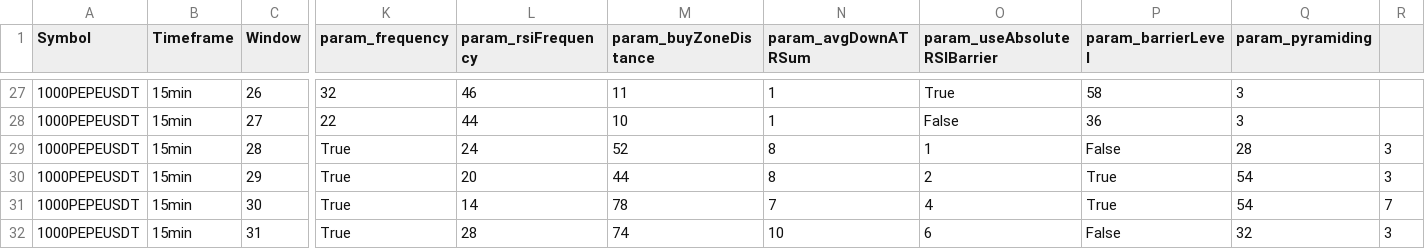
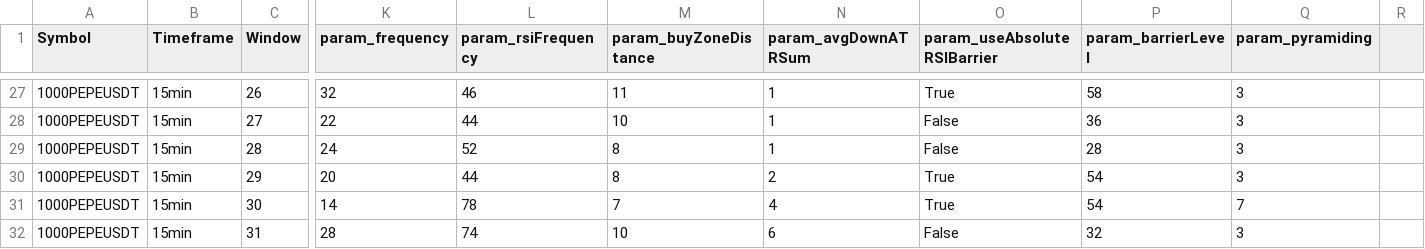
Before and after one commit to EarronYu/backtrader_binance, a CSV file: BacktestsOptimization/MeanReverter/reports_walkforward/results_1000PEPEUSDT_15min.csv, drawn as a sheet; only a part is shown, gaps mark what is left out; the diff covers the shown part only; the diff names each change by its address in the sheet, - before the commit and + after, or states it on an @@ line.

```diff
--- a/BacktestsOptimization/MeanReverter/reports_walkforward/results_1000PEPEUSDT_15min.csv
+++ b/BacktestsOptimization/MeanReverter/reports_walkforward/results_1000PEPEUSDT_15min.csv
-K29 (param_frequency): True
+K29 (param_frequency): 24
-L29 (param_rsiFrequency): 24
+L29 (param_rsiFrequency): 52
-M29 (param_buyZoneDistance): 52
+M29 (param_buyZoneDistance): 8
-N29 (param_avgDownATRSum): 8
+N29 (param_avgDownATRSum): 1
-O29 (param_useAbsoluteRSIBarrier): 1
+O29 (param_useAbsoluteRSIBarrier): False
-P29 (param_barrierLevel): False
+P29 (param_barrierLevel): 28
-Q29 (param_pyramiding): 28
+Q29 (param_pyramiding): 3
-R29:R30: 3
+R29:R30: (empty)
-K30 (param_frequency): True
+K30 (param_frequency): 20
-L30 (param_rsiFrequency): 20
+L30 (param_rsiFrequency): 44
-M30 (param_buyZoneDistance): 44
+M30 (param_buyZoneDistance): 8
-N30 (param_avgDownATRSum): 8
+N30 (param_avgDownATRSum): 2
-O30 (param_useAbsoluteRSIBarrier): 2
+O30 (param_useAbsoluteRSIBarrier): True
-P30:P31 (param_barrierLevel): True
+P30:P31 (param_barrierLevel): 54
-Q30 (param_pyramiding): 54
+Q30 (param_pyramiding): 3
-K31 (param_frequency): True
+K31 (param_frequency): 14
-L31 (param_rsiFrequency): 14
+L31 (param_rsiFrequency): 78
-M31 (param_buyZoneDistance): 78
+M31 (param_buyZoneDistance): 7
-N31 (param_avgDownATRSum): 7
+N31 (param_avgDownATRSum): 4
-O31 (param_useAbsoluteRSIBarrier): 4
+O31 (param_useAbsoluteRSIBarrier): True
-Q31 (param_pyramiding): 54
+Q31 (param_pyramiding): 7
-R31: 7
+R31: (empty)
-K32 (param_frequency): True
+K32 (param_frequency): 28
-L32 (param_rsiFrequency): 28
+L32 (param_rsiFrequency): 74
-M32 (param_buyZoneDistance): 74
+M32 (param_buyZoneDistance): 10
-N32 (param_avgDownATRSum): 10
+N32 (param_avgDownATRSum): 6
-O32 (param_useAbsoluteRSIBarrier): 6
+O32 (param_useAbsoluteRSIBarrier): False
-P32 (param_barrierLevel): False
+P32 (param_barrierLevel): 32
-Q32 (param_pyramiding): 32
+Q32 (param_pyramiding): 3
-R32: 3
+R32: (empty)
```
Also changed, not shown: 7 edited cells elsewhere in this file, BacktestsOptimization/MeanReverter/reports_walkforward/results_1000PEPEUSDT_1H.csv, BacktestsOptimization/MeanReverter/reports_walkforward/results_KASUSDT_15min.csv, 11 other files.
